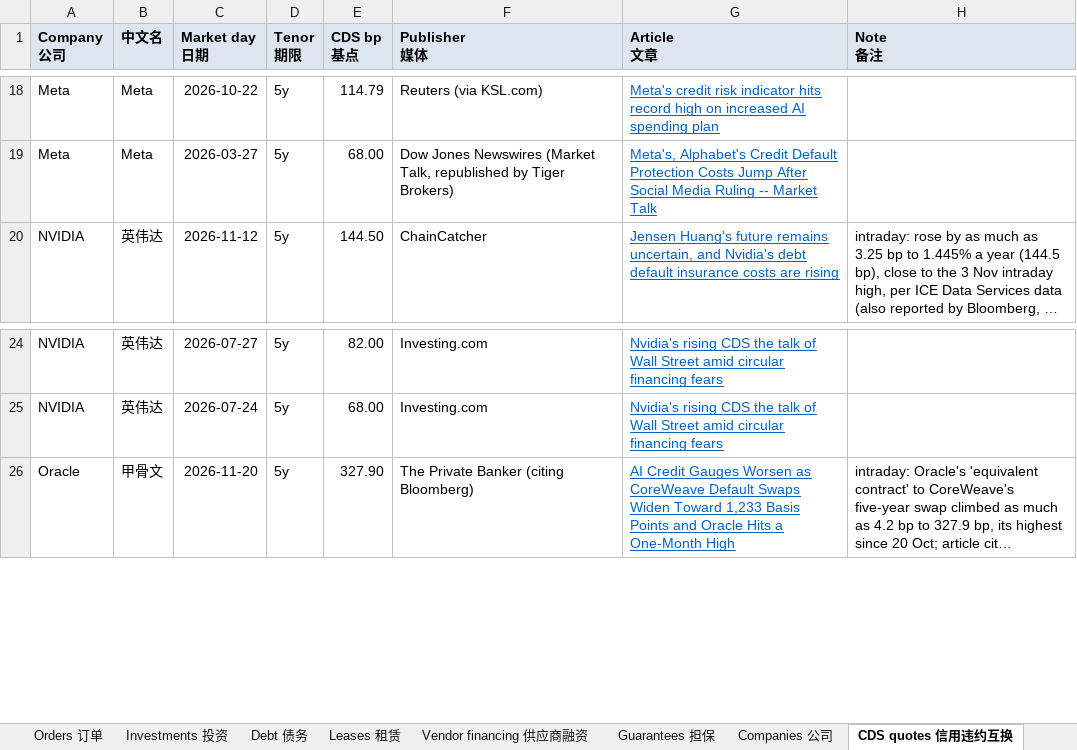
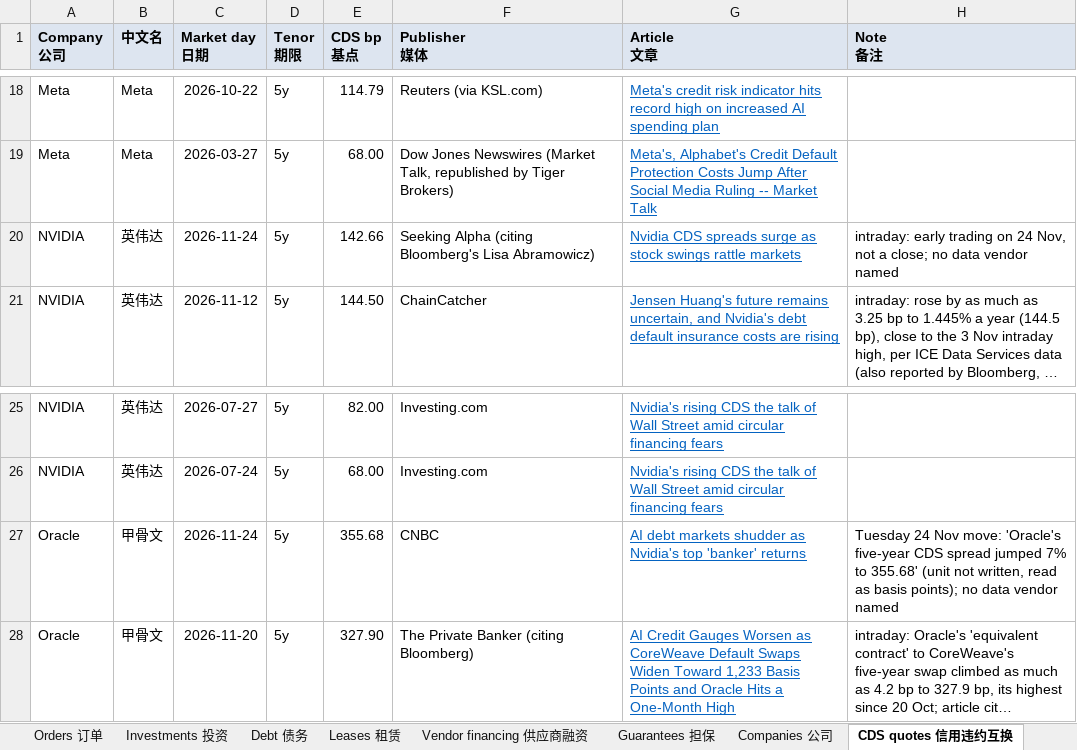
Before and after one commit to heyneww/GL-AI-live, an Excel workbook: data/v1/deals.xlsx, sheet CDS quotes 信用违约互换, drawn as a sheet; only a part is shown, gaps mark what is left out; long unchanged cells end in …; values as stored, in another font and other column widths than the file's, no borders; the diff names each change by its address in the sheet, - before the commit and + after, or states it on an @@ line.

```diff
--- a/data/v1/deals.xlsx (sheet CDS quotes 信用违约互换)
+++ b/data/v1/deals.xlsx (sheet CDS quotes 信用违约互换)
+row 20: NVIDIA | 英伟达 | 2026-11-24 | 5y | 142.66 | Seeking Alpha (citing Bloomberg's Lisa Abramowicz) | Nvidia CDS spreads surge as stock swings rattle markets | intraday: early trading on 24 Nov, not a close; no data vendor named
+row 27: Oracle | 甲骨文 | 2026-11-24 | 5y | 355.68 | CNBC | AI debt markets shudder as Nvidia's top 'banker' returns | Tuesday 24 Nov move: 'Oracle's five-year CDS spread jumped 7% to 355.68' (unit not written, read as basis points); no data vendor named
```
Also changed, not shown: sheet Summary 摘要, 8 other files.
